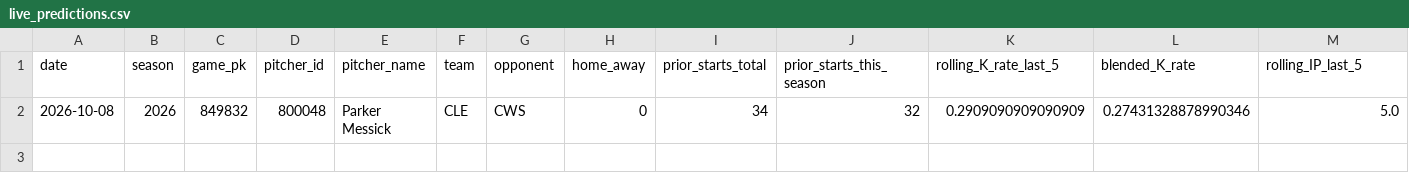
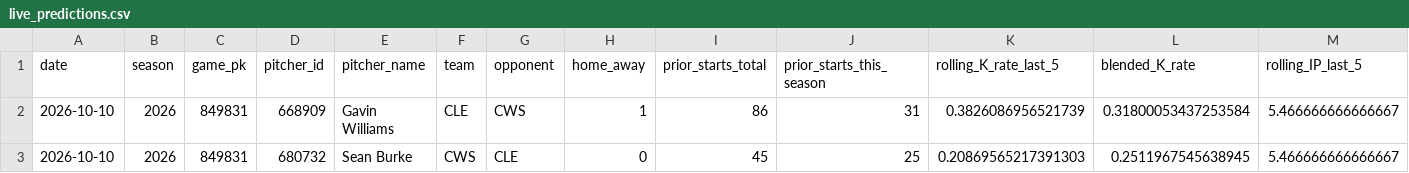
Before and after one commit to andrewrust04-blip/mlb-betting-model, a CSV file: live_predictions.csv, drawn as a sheet; only a part is shown; removed rows and columns are numbered as before the commit, all else as after; rows hold the shown columns only; the diff names each change by its address in the sheet, - before the commit and + after, or states it on an @@ line.

```diff
--- a/live_predictions.csv
+++ b/live_predictions.csv
-row 2: 2026-10-08 | 2026 | 849832 | 800048 | Parker Messick | CLE | CWS | 0 | 34 | 32 | 0.2909090909090909 | 0.27431328878990346 | 5.0
+row 2: 2026-10-10 | 2026 | 849831 | 668909 | Gavin Williams | CLE | CWS | 1 | 86 | 31 | 0.3826086956521739 | 0.31800053437253584 | 5.466666666666667
+row 3: 2026-10-10 | 2026 | 849831 | 680732 | Sean Burke | CWS | CLE | 0 | 45 | 25 | 0.20869565217391303 | 0.2511967545638945 | 5.466666666666667
```
